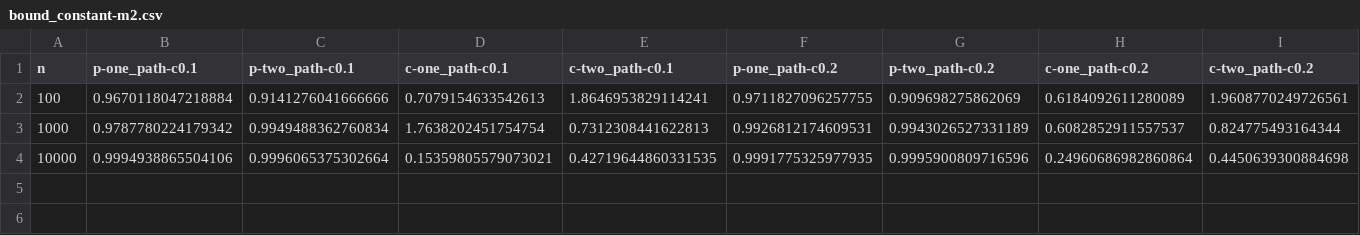
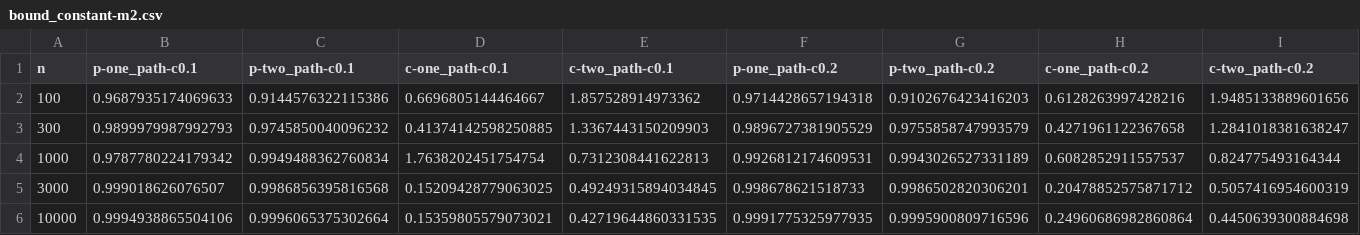
Before and after one commit to DovydasVad/evolving-graphs, a CSV file: experiments/results/bound_constant-m2.csv, drawn as a sheet; only a part is shown; removed rows and columns are numbered as before the commit, all else as after; rows hold the shown columns only; the diff names each change by its address in the sheet, - before the commit and + after, or states it on an @@ line.

```diff
--- a/experiments/results/bound_constant-m2.csv
+++ b/experiments/results/bound_constant-m2.csv
-row 2: 100 | 0.9670118047218884 | 0.9141276041666666 | 0.7079154633542613 | 1.8646953829114241 | 0.9711827096257755 | 0.909698275862069 | 0.6184092611280089 | 1.9608770249726561
+row 2: 100 | 0.9687935174069633 | 0.9144576322115386 | 0.6696805144464667 | 1.857528914973362 | 0.9714428657194318 | 0.9102676423416203 | 0.6128263997428216 | 1.9485133889601656
+row 3: 300 | 0.9899979987992793 | 0.9745850040096232 | 0.41374142598250885 | 1.3367443150209903 | 0.9896727381905529 | 0.9755858747993579 | 0.4271961122367658 | 1.2841018381638247
+row 5: 3000 | 0.999018626076507 | 0.9986856395816568 | 0.15209428779063025 | 0.49249315894034845 | 0.998678621518733 | 0.9986502820306201 | 0.20478852575871712 | 0.5057416954600319
```
Also changed, not shown: experiments/results/bound_constant-m1.csv, experiments/results/bound_constant-m3.csv, 9 other files.
